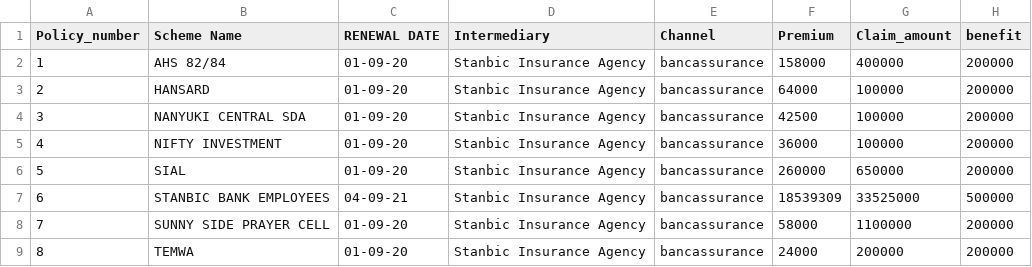
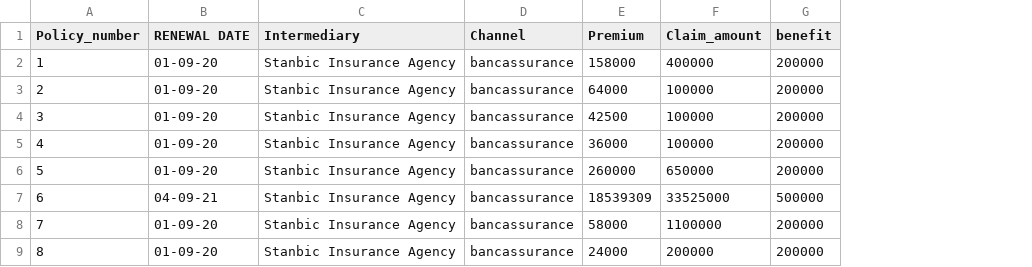
Before and after one commit to Kibugu/Last_expense_Pricing, a CSV file: Last Expense.csv, drawn as a sheet; only a part is shown; the diff names each change by its address in the sheet, - before the commit and + after, or states it on an @@ line.

Commit message:
modifying the data

```diff
--- a/Last Expense.csv
+++ b/Last Expense.csv
-column B (Scheme Name), rows 2-9: AHS 82/84 | HANSARD | NANYUKI CENTRAL SDA | NIFTY INVESTMENT | SIAL | STANBIC BANK EMPLOYEES | SUNNY SIDE PRAYER CELL | TEMWA
```
Also changed, not shown: 1 other file.
